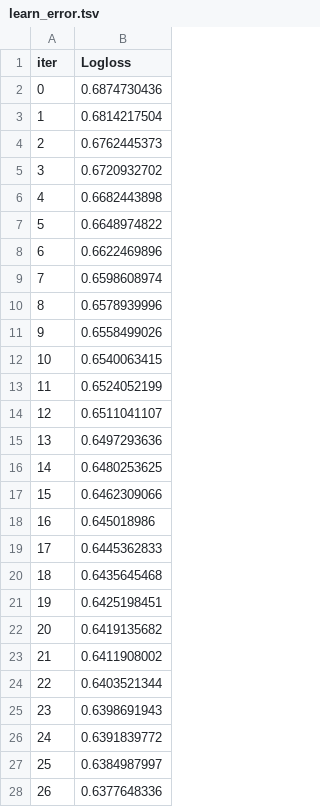
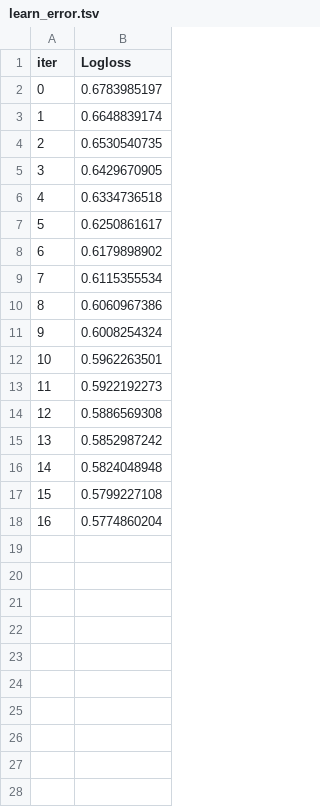
Before and after one commit to leonidlivshits/FeaturesAgentTeamFork, a TSV file: catboost_info/learn_error.tsv, drawn as a sheet; only a part is shown; the diff covers the shown part only.

```diff
--- a/catboost_info/learn_error.tsv
+++ b/catboost_info/learn_error.tsv
@@ -1,28 +1,18 @@
 iter	Logloss
-0	0.6874730436
-1	0.6814217504
-2	0.6762445373
-3	0.6720932702
-4	0.6682443898
-5	0.6648974822
-6	0.6622469896
-7	0.6598608974
-8	0.6578939996
-9	0.6558499026
-10	0.6540063415
-11	0.6524052199
-12	0.6511041107
-13	0.6497293636
-14	0.6480253625
-15	0.6462309066
-16	0.645018986
-17	0.6445362833
-18	0.6435645468
-19	0.6425198451
-20	0.6419135682
-21	0.6411908002
-22	0.6403521344
-23	0.6398691943
-24	0.6391839772
-25	0.6384987997
-26	0.6377648336
+0	0.6783985197
+1	0.6648839174
+2	0.6530540735
+3	0.6429670905
+4	0.6334736518
+5	0.6250861617
+6	0.6179898902
+7	0.6115355534
+8	0.6060967386
+9	0.6008254324
+10	0.5962263501
+11	0.5922192273
+12	0.5886569308
+13	0.5852987242
+14	0.5824048948
+15	0.5799227108
+16	0.5774860204
```
Also changed, not shown: 53 removed rows elsewhere in this file, catboost_info/time_left.tsv, 5 other files.
